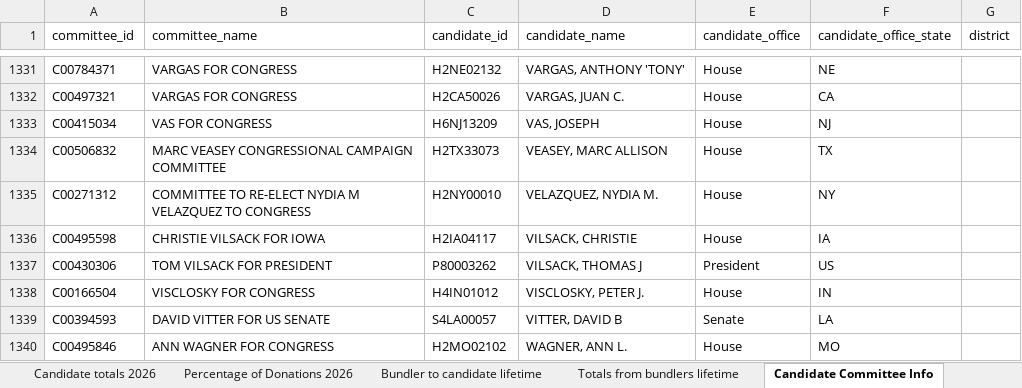
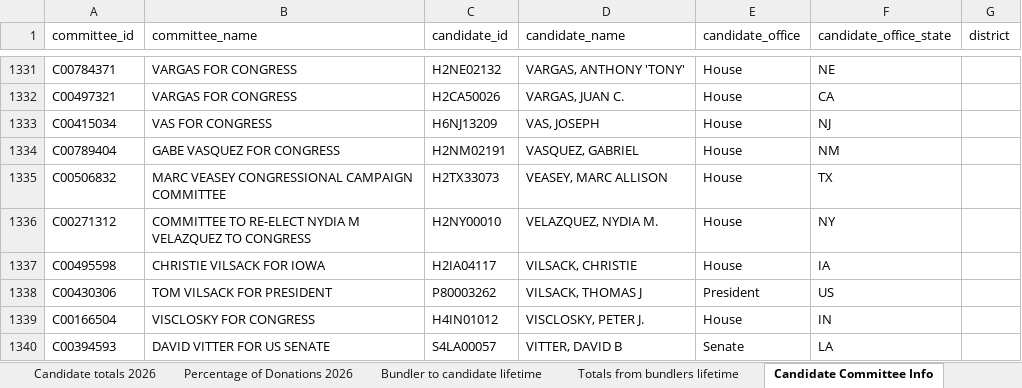
Before and after one commit to JJ-TrackAIPAC/TrackAIPAC, an Excel workbook: reports/pro-big-tech/pro-big-tech-bundler-report.xlsx, sheet Candidate Committee Info, drawn as a sheet; only a part is shown, gaps mark what is left out; the shorter side is filled out with more unchanged rows; values as stored, in another font and other column widths than the file's, no borders; table styles not drawn; the diff names each change by its address in the sheet, - before the commit and + after, or states it on an @@ line.

```diff
--- a/reports/pro-big-tech/pro-big-tech-bundler-report.xlsx (sheet Candidate Committee Info)
+++ b/reports/pro-big-tech/pro-big-tech-bundler-report.xlsx (sheet Candidate Committee Info)
+row 1334: C00789404 | GABE VASQUEZ FOR CONGRESS | H2NM02191 | VASQUEZ, GABRIEL | House | NM
```
Also changed, not shown: sheet Donor lifetime total to lobby, sheet Donors of >=200 to committee, sheet Bundler to candidate lifetime, sheet Bundler to candidate 2026, sheet Percentage of Donations 2026, sheet Totals from bundlers lifetime, 1 more sheet, reports/pro-big-tech/pro-big-tech-donors-report.xlsx, reports/pro-crypto/pro-crypto-bundler-report.xlsx, 31 other files.
